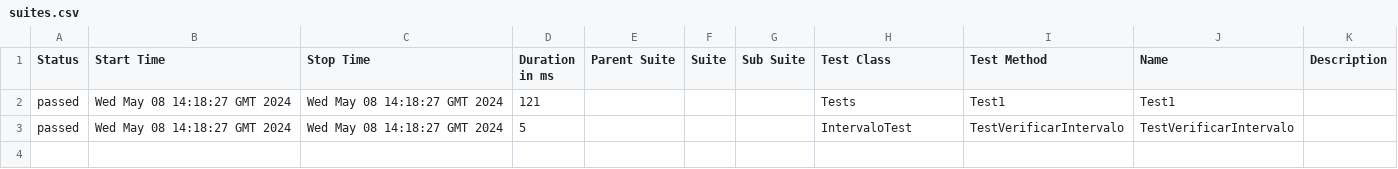
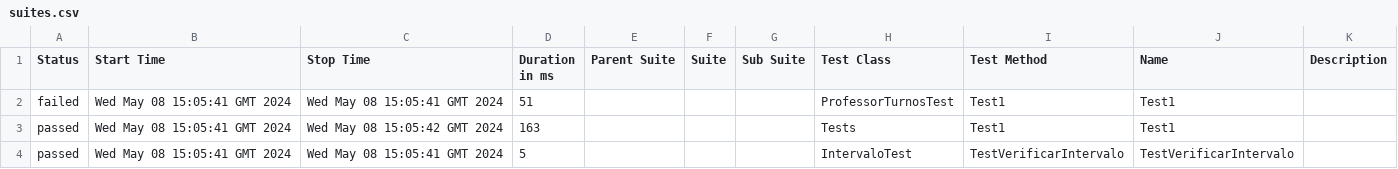
Before and after one commit to ladesa-ro/gerar-horario, a CSV file: b/development/data/suites.csv, drawn as a sheet.

```diff
--- a/b/development/data/suites.csv
+++ b/b/development/data/suites.csv
@@ -1,3 +1,4 @@
 "Status","Start Time","Stop Time","Duration in ms","Parent Suite","Suite","Sub Suite","Test Class","Test Method","Name","Description"
-"passed","Wed May 08 14:18:27 GMT 2024","Wed May 08 14:18:27 GMT 2024","121","","","","Tests","Test1","Test1",""
-"passed","Wed May 08 14:18:27 GMT 2024","Wed May 08 14:18:27 GMT 2024","5","","","","IntervaloTest","TestVerificarIntervalo","TestVerificarIntervalo",""
+"failed","Wed May 08 15:05:41 GMT 2024","Wed May 08 15:05:41 GMT 2024","51","","","","ProfessorTurnosTest","Test1","Test1",""
+"passed","Wed May 08 15:05:41 GMT 2024","Wed May 08 15:05:42 GMT 2024","163","","","","Tests","Test1","Test1",""
+"passed","Wed May 08 15:05:41 GMT 2024","Wed May 08 15:05:41 GMT 2024","5","","","","IntervaloTest","TestVerificarIntervalo","TestVerificarIntervalo",""
```
Also changed, not shown: 35 other files.
